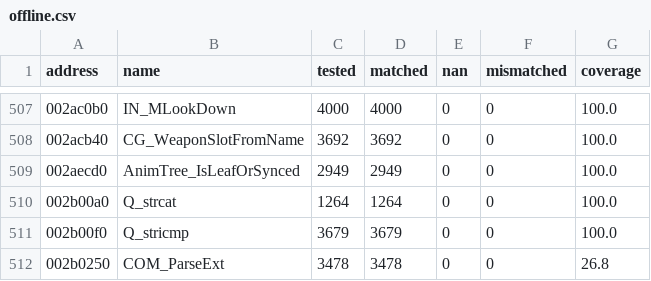
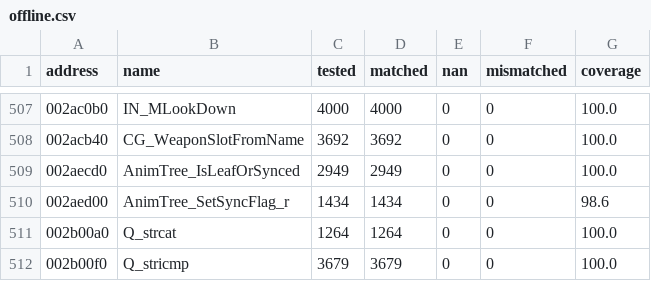
Before and after one commit to SmokeDoggy044/CoD2-BRO-Decomp, a CSV file: tools/data/offline.csv, drawn as a sheet; only a part is shown, gaps mark what is left out; the shorter side is filled out with more unchanged rows.

```diff
--- a/tools/data/offline.csv
+++ b/tools/data/offline.csv
@@ -509,2 +509,3 @@ address,name,tested,matched,nan,mismatched,coverage
 002aecd0,AnimTree_IsLeafOrSynced,2949,2949,0,0,100.0
+002aed00,AnimTree_SetSyncFlag_r,1434,1434,0,0,98.6
 002b00a0,Q_strcat,1264,1264,0,0,100.0
```
Also changed, not shown: tools/data/functions.csv, 4 other files.
